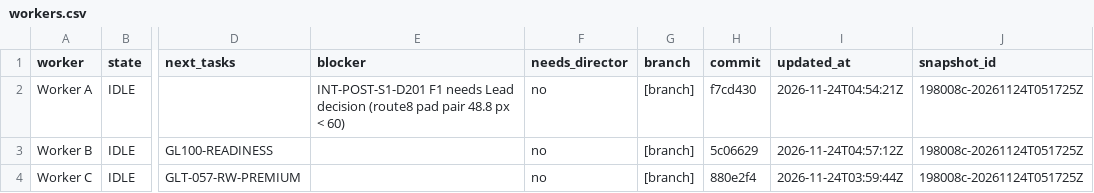
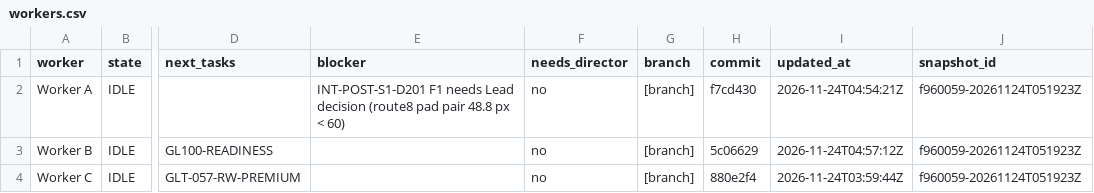
Before and after one commit to ksatriadipo/idle-space-courier-dashboard, a CSV file: data/workers.csv, drawn as a sheet; only a part is shown, gaps mark what is left out; the diff names each change by its address in the sheet, - before the commit and + after, or states it on an @@ line.

```diff
--- a/data/workers.csv
+++ b/data/workers.csv
-J2:J4 (snapshot_id): 198008c-20261124T051725Z
+J2:J4 (snapshot_id): f960059-20261124T051923Z
```
Also changed, not shown: data/decisions.csv, data/runs.csv, 5 other files.
